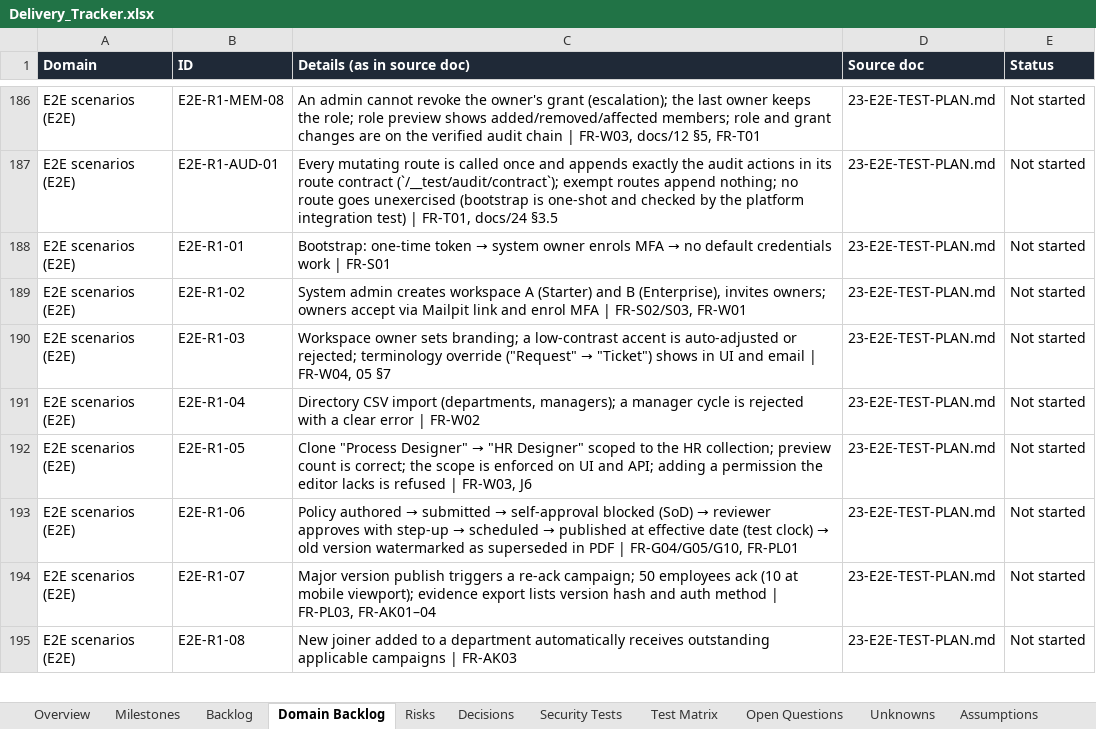
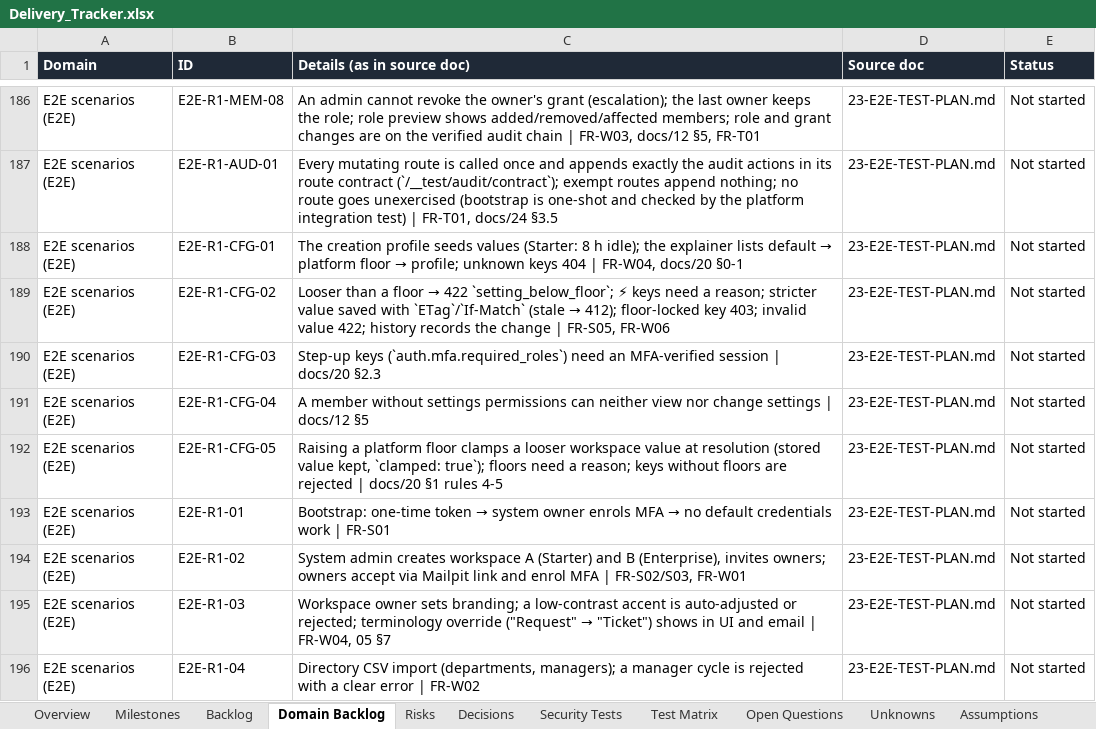
Before and after one commit to CasualOffice/Procera, an Excel workbook: trackers/Delivery_Tracker.xlsx, sheet Domain Backlog, drawn as a sheet; only a part is shown, gaps mark what is left out; the shorter side is filled out with more unchanged rows; values as stored, in another font and other column widths than the file's, no borders; table styles not drawn; the diff names each change by its address in the sheet, - before the commit and + after, or states it on an @@ line.

Commit message:
feat(api): workspace settings and platform floor APIs, profiles at workspace creation; E2E-R1-CFG-01..05 (BPMS-027)
Workspace creation applies the chosen configuration profile. /api/v1/settings
lists effective values, explains a key, updates one key per PUT with
If-Match, and shows history; /sysapi/v1/settings reads and sets floors.
Changes are audited and in the route audit contract. docs/08 now specifies
per-key PUT; docs/20 records the as-built data model.

Signed-off-by: sachin sarwa <schnsrw@gmail.com>

```diff
--- a/trackers/Delivery_Tracker.xlsx (sheet Domain Backlog)
+++ b/trackers/Delivery_Tracker.xlsx (sheet Domain Backlog)
+row 188: E2E scenarios (E2E) | E2E-R1-CFG-01 | The creation profile seeds values (Starter: 8 h idle); the explainer lists default → platform floor → profile; unknown keys 404 | FR-W04, docs/20 §0-1 | 23-E2E-TEST-PLAN.md | Not started
+row 189: E2E scenarios (E2E) | E2E-R1-CFG-02 | Looser than a floor → 422 `setting_below_floor`; ⚡ keys need a reason; stricter value saved with `ETag`/`If-Match` (stale → 412); floor-locked key 403; invalid value 422; history records the change | FR-S05, FR-W06 | 23-E2E-TEST-PLAN.md | Not started
+row 190: E2E scenarios (E2E) | E2E-R1-CFG-03 | Step-up keys (`auth.mfa.required_roles`) need an MFA-verified session | docs/20 §2.3 | 23-E2E-TEST-PLAN.md | Not started
+row 191: E2E scenarios (E2E) | E2E-R1-CFG-04 | A member without settings permissions can neither view nor change settings | docs/12 §5 | 23-E2E-TEST-PLAN.md | Not started
+row 192: E2E scenarios (E2E) | E2E-R1-CFG-05 | Raising a platform floor clamps a looser workspace value at resolution (stored value kept, `clamped: true`); floors need a reason; keys without floors are rejected | docs/20 §1 rules 4-5 | 23-E2E-TEST-PLAN.md | Not started
```
Also changed, not shown: sheet Backlog, 20 other files.
